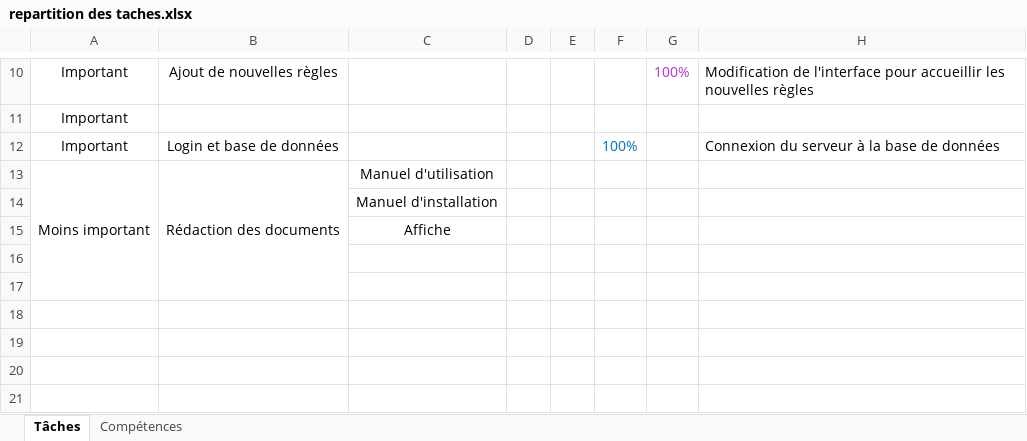
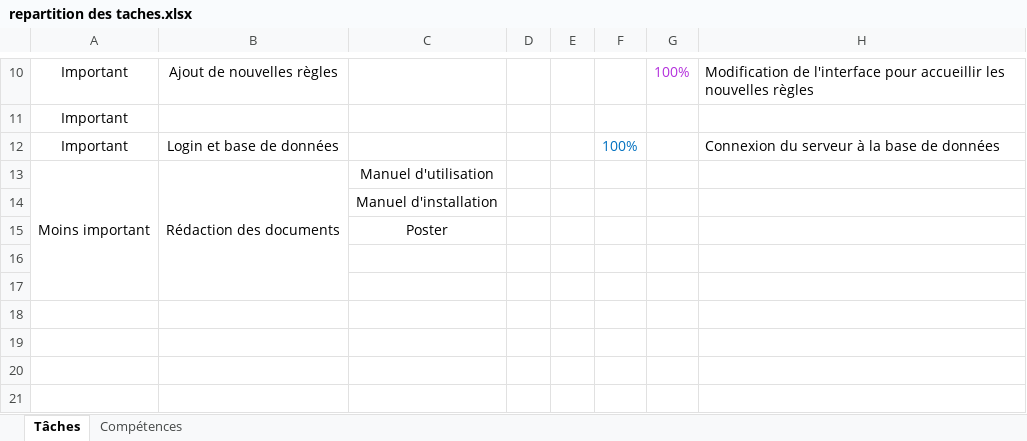
Before and after one commit to MathisB2/mahjong-calculator, an Excel workbook: S4/repartition des taches.xlsx, sheet Tâches, drawn as a sheet; only a part is shown, gaps mark what is left out; values as stored, in another font and other column widths than the file's, no borders; the diff names each change by its address in the sheet, - before the commit and + after, or states it on an @@ line.

Commit message:
feuille des taches

```diff
--- a/S4/repartition des taches.xlsx (sheet Tâches)
+++ b/S4/repartition des taches.xlsx (sheet Tâches)
-C15: Affiche
+C15: Poster
```
